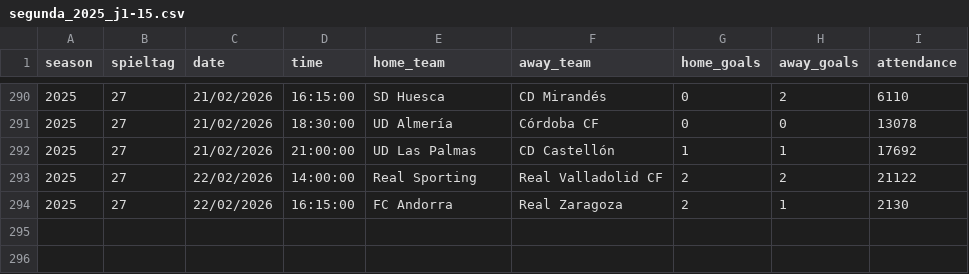
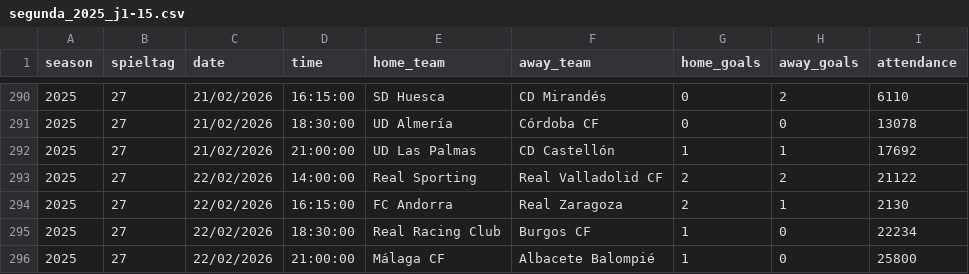
Before and after one commit to jdiegots/aforolab, a CSV file: public/data/matches/segunda_2025_j1-15.csv, drawn as a sheet; only a part is shown, gaps mark what is left out; the diff names each change by its address in the sheet, - before the commit and + after, or states it on an @@ line.

```diff
--- a/public/data/matches/segunda_2025_j1-15.csv
+++ b/public/data/matches/segunda_2025_j1-15.csv
+row 295: 2025 | 27 | 22/02/2026 | 18:30:00 | Real Racing Club | Burgos CF | 1 | 0 | 22234
+row 296: 2025 | 27 | 22/02/2026 | 21:00:00 | Málaga CF | Albacete Balompié | 1 | 0 | 25800
```
Also changed, not shown: public/data/matches/laliga_2025_j1-13.csv.
